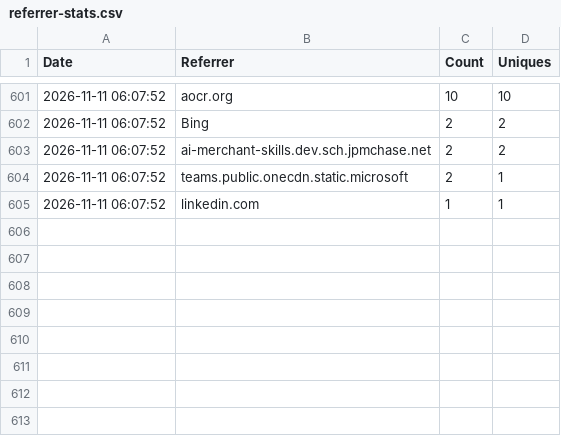
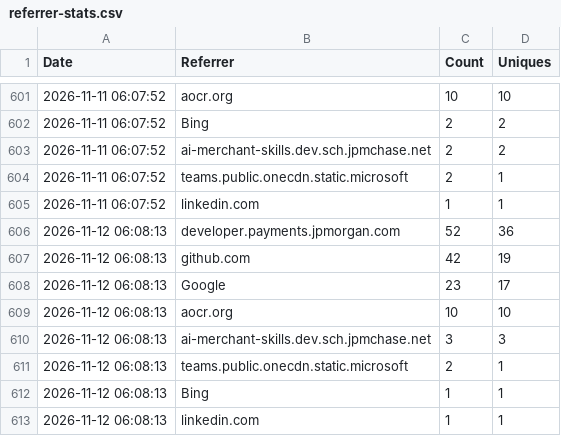
Before and after one commit to jpmorgan-payments/ai, a CSV file: metrics/referrer-stats.csv, drawn as a sheet; only a part is shown, gaps mark what is left out.

```diff
--- a/metrics/referrer-stats.csv
+++ b/metrics/referrer-stats.csv
@@ -605 +605,9 @@ Date,Referrer,Count,Uniques
 2026-11-11 06:07:52,linkedin.com,1,1
+2026-11-12 06:08:13,developer.payments.jpmorgan.com,52,36
+2026-11-12 06:08:13,github.com,42,19
+2026-11-12 06:08:13,Google,23,17
+2026-11-12 06:08:13,aocr.org,10,10
+2026-11-12 06:08:13,ai-merchant-skills.dev.sch.jpmchase.net,3,3
+2026-11-12 06:08:13,teams.public.onecdn.static.microsoft,2,1
+2026-11-12 06:08:13,Bing,1,1
+2026-11-12 06:08:13,linkedin.com,1,1
```
Also changed, not shown: metrics/clone-stats.csv, metrics/traffic-stats.csv.
